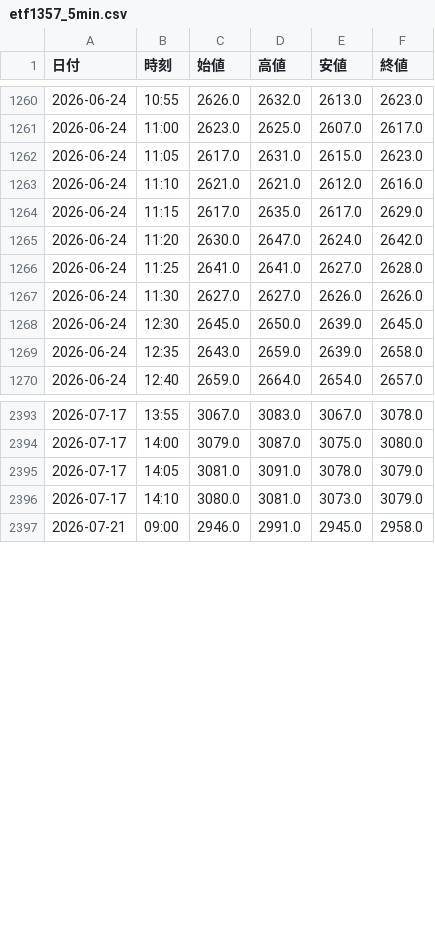
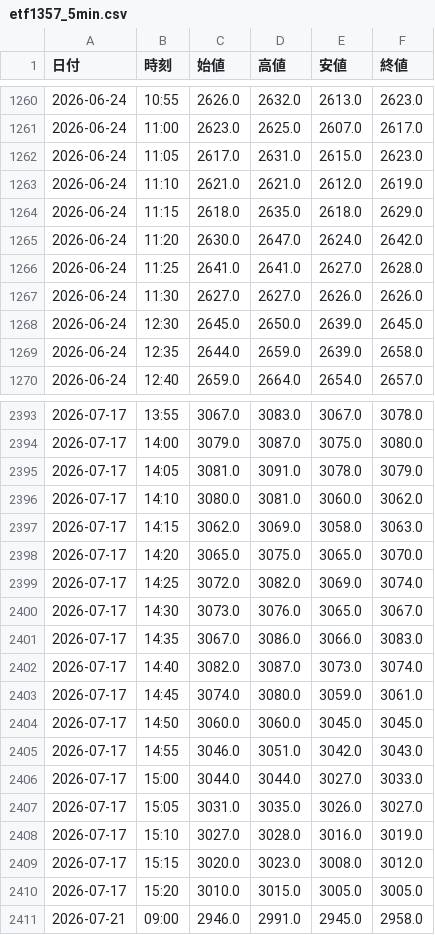
Before and after one commit to kueihuagh/csv, a CSV file: data/etf1357_5min.csv, drawn as a sheet; only a part is shown, gaps mark what is left out; the diff covers the shown part only.

```diff
--- a/data/etf1357_5min.csv
+++ b/data/etf1357_5min.csv
@@ -1262,4 +1262,4 @@
 2026-06-24,11:05,2617.0,2631.0,2615.0,2623.0
-2026-06-24,11:10,2621.0,2621.0,2612.0,2616.0
-2026-06-24,11:15,2617.0,2635.0,2617.0,2629.0
+2026-06-24,11:10,2621.0,2621.0,2612.0,2619.0
+2026-06-24,11:15,2618.0,2635.0,2618.0,2629.0
 2026-06-24,11:20,2630.0,2647.0,2624.0,2642.0
@@ -1268,3 +1268,3 @@
 2026-06-24,12:30,2645.0,2650.0,2639.0,2645.0
-2026-06-24,12:35,2643.0,2659.0,2639.0,2658.0
+2026-06-24,12:35,2644.0,2659.0,2639.0,2658.0
 2026-06-24,12:40,2659.0,2664.0,2654.0,2657.0
@@ -2395,3 +2395,17 @@
 2026-07-17,14:05,3081.0,3091.0,3078.0,3079.0
-2026-07-17,14:10,3080.0,3081.0,3073.0,3079.0
+2026-07-17,14:10,3080.0,3081.0,3060.0,3062.0
+2026-07-17,14:15,3062.0,3069.0,3058.0,3063.0
+2026-07-17,14:20,3065.0,3075.0,3065.0,3070.0
+2026-07-17,14:25,3072.0,3082.0,3069.0,3074.0
+2026-07-17,14:30,3073.0,3076.0,3065.0,3067.0
+2026-07-17,14:35,3067.0,3086.0,3066.0,3083.0
+2026-07-17,14:40,3082.0,3087.0,3073.0,3074.0
+2026-07-17,14:45,3074.0,3080.0,3059.0,3061.0
+2026-07-17,14:50,3060.0,3060.0,3045.0,3045.0
+2026-07-17,14:55,3046.0,3051.0,3042.0,3043.0
+2026-07-17,15:00,3044.0,3044.0,3027.0,3033.0
+2026-07-17,15:05,3031.0,3035.0,3026.0,3027.0
+2026-07-17,15:10,3027.0,3028.0,3016.0,3019.0
+2026-07-17,15:15,3020.0,3023.0,3008.0,3012.0
+2026-07-17,15:20,3010.0,3015.0,3005.0,3005.0
 2026-07-21,09:00,2946.0,2991.0,2945.0,2958.0
```
Also changed, not shown: 32 edited cells elsewhere in this file, data/etf1357_1min.csv, data/etf1579_1min.csv, 4 other files.
